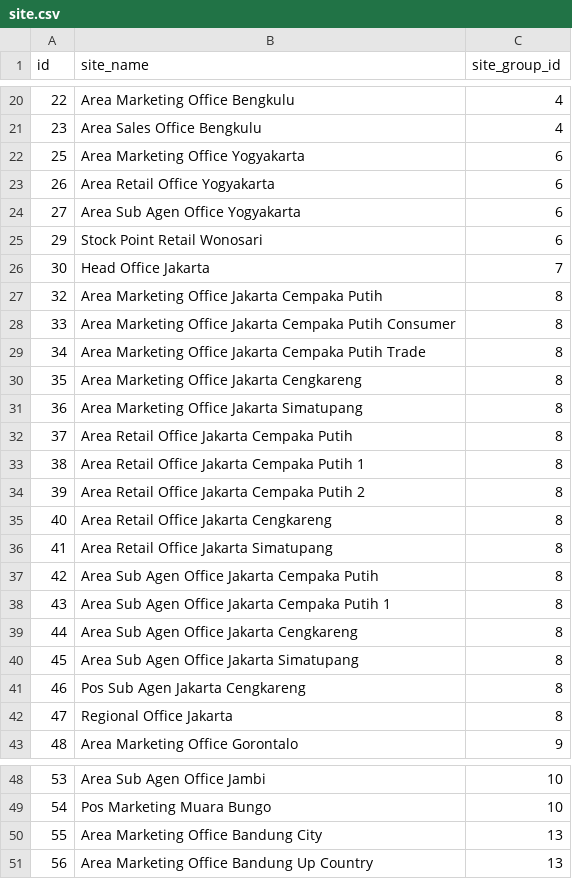
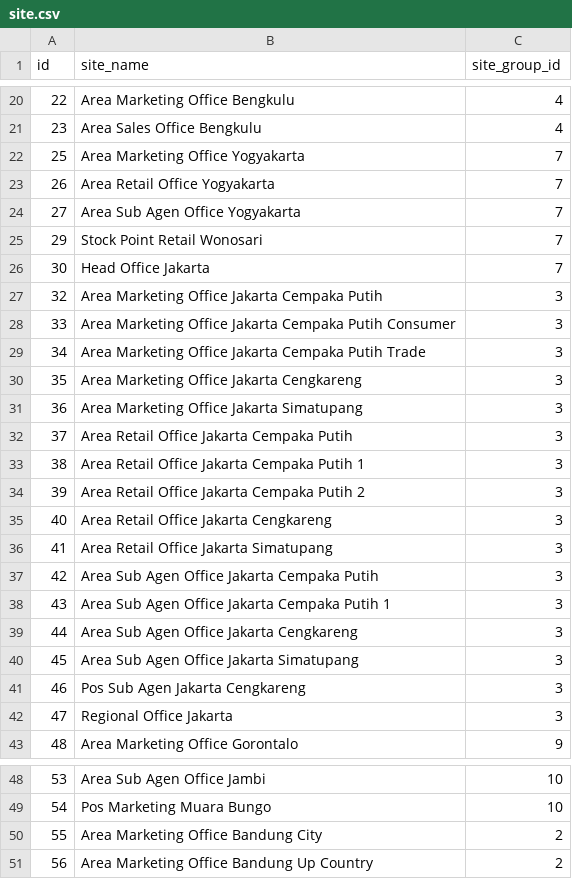
Before and after one commit to Sam-Gunawan/SOSMIT, a CSV file: backend/internal/seed/seed_data/site.csv, drawn as a sheet; only a part is shown, gaps mark what is left out.

```diff
--- a/backend/internal/seed/seed_data/site.csv
+++ b/backend/internal/seed/seed_data/site.csv
@@ -21,23 +21,23 @@ id;site_name;site_group_id
 23;Area Sales Office Bengkulu;4
-25;Area Marketing Office Yogyakarta;6
-26;Area Retail Office Yogyakarta;6
-27;Area Sub Agen Office Yogyakarta;6
-29;Stock Point Retail Wonosari;6
+25;Area Marketing Office Yogyakarta;7
+26;Area Retail Office Yogyakarta;7
+27;Area Sub Agen Office Yogyakarta;7
+29;Stock Point Retail Wonosari;7
 30;Head Office Jakarta;7
-32;Area Marketing Office Jakarta Cempaka Putih;8
-33;Area Marketing Office Jakarta Cempaka Putih Consumer;8
-34;Area Marketing Office Jakarta Cempaka Putih Trade;8
-35;Area Marketing Office Jakarta Cengkareng;8
-36;Area Marketing Office Jakarta Simatupang;8
-37;Area Retail Office Jakarta Cempaka Putih;8
-38;Area Retail Office Jakarta Cempaka Putih 1;8
-39;Area Retail Office Jakarta Cempaka Putih 2;8
-40;Area Retail Office Jakarta Cengkareng;8
-41;Area Retail Office Jakarta Simatupang;8
-42;Area Sub Agen Office Jakarta Cempaka Putih;8
-43;Area Sub Agen Office Jakarta Cempaka Putih 1;8
-44;Area Sub Agen Office Jakarta Cengkareng;8
-45;Area Sub Agen Office Jakarta Simatupang;8
-46;Pos Sub Agen Jakarta Cengkareng;8
-47;Regional Office Jakarta;8
+32;Area Marketing Office Jakarta Cempaka Putih;3
+33;Area Marketing Office Jakarta Cempaka Putih Consumer;3
+34;Area Marketing Office Jakarta Cempaka Putih Trade;3
+35;Area Marketing Office Jakarta Cengkareng;3
+36;Area Marketing Office Jakarta Simatupang;3
+37;Area Retail Office Jakarta Cempaka Putih;3
+38;Area Retail Office Jakarta Cempaka Putih 1;3
+39;Area Retail Office Jakarta Cempaka Putih 2;3
+40;Area Retail Office Jakarta Cengkareng;3
+41;Area Retail Office Jakarta Simatupang;3
+42;Area Sub Agen Office Jakarta Cempaka Putih;3
+43;Area Sub Agen Office Jakarta Cempaka Putih 1;3
+44;Area Sub Agen Office Jakarta Cengkareng;3
+45;Area Sub Agen Office Jakarta Simatupang;3
+46;Pos Sub Agen Jakarta Cengkareng;3
+47;Regional Office Jakarta;3
 48;Area Marketing Office Gorontalo;9
@@ -49,3 +49,3 @@ id;site_name;site_group_id
 54;Pos Marketing Muara Bungo;10
-55;Area Marketing Office Bandung City;13
-56;Area Marketing Office Bandung Up Country;13
+55;Area Marketing Office Bandung City;2
+56;Area Marketing Office Bandung Up Country;2
```
Also changed, not shown: backend/internal/seed/seed_data/region.csv, backend/internal/seed/seed_data/site_group.csv, 1 other file.
